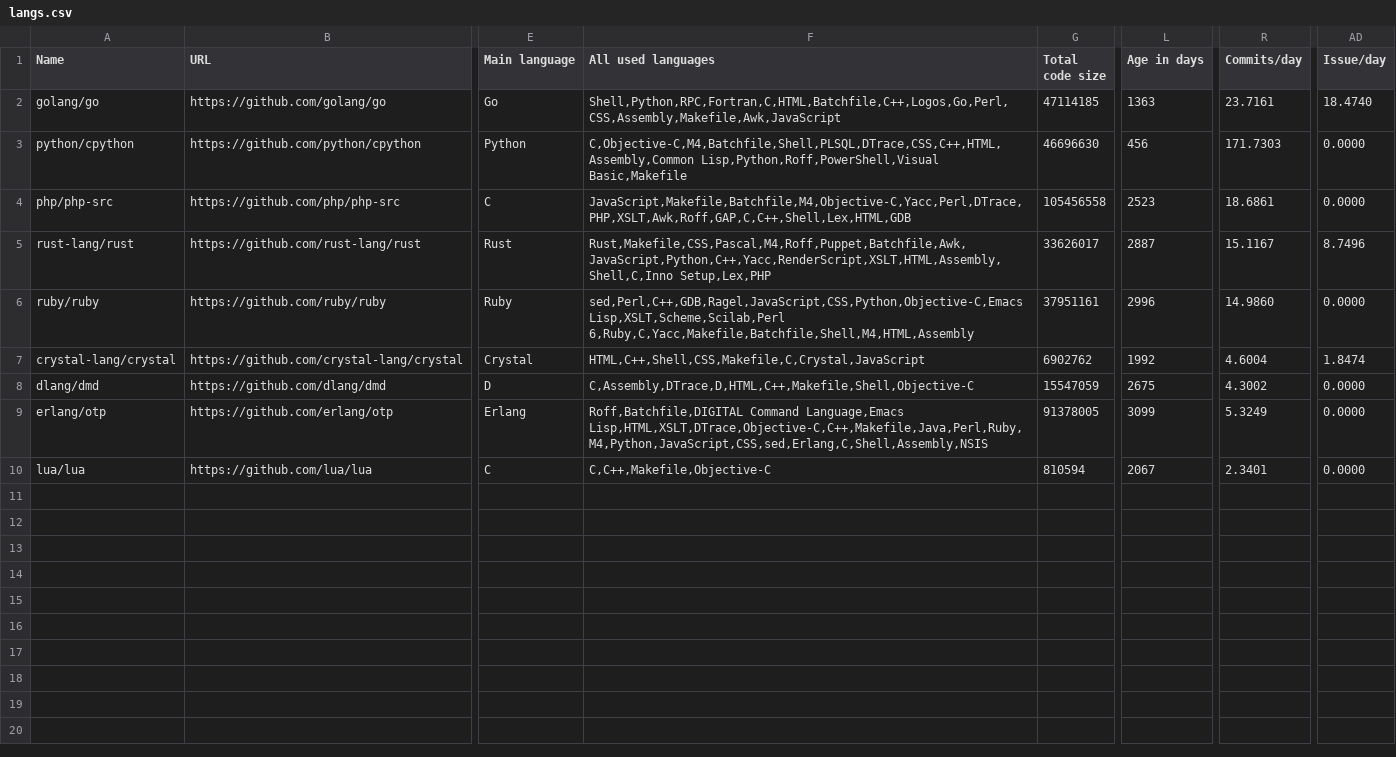
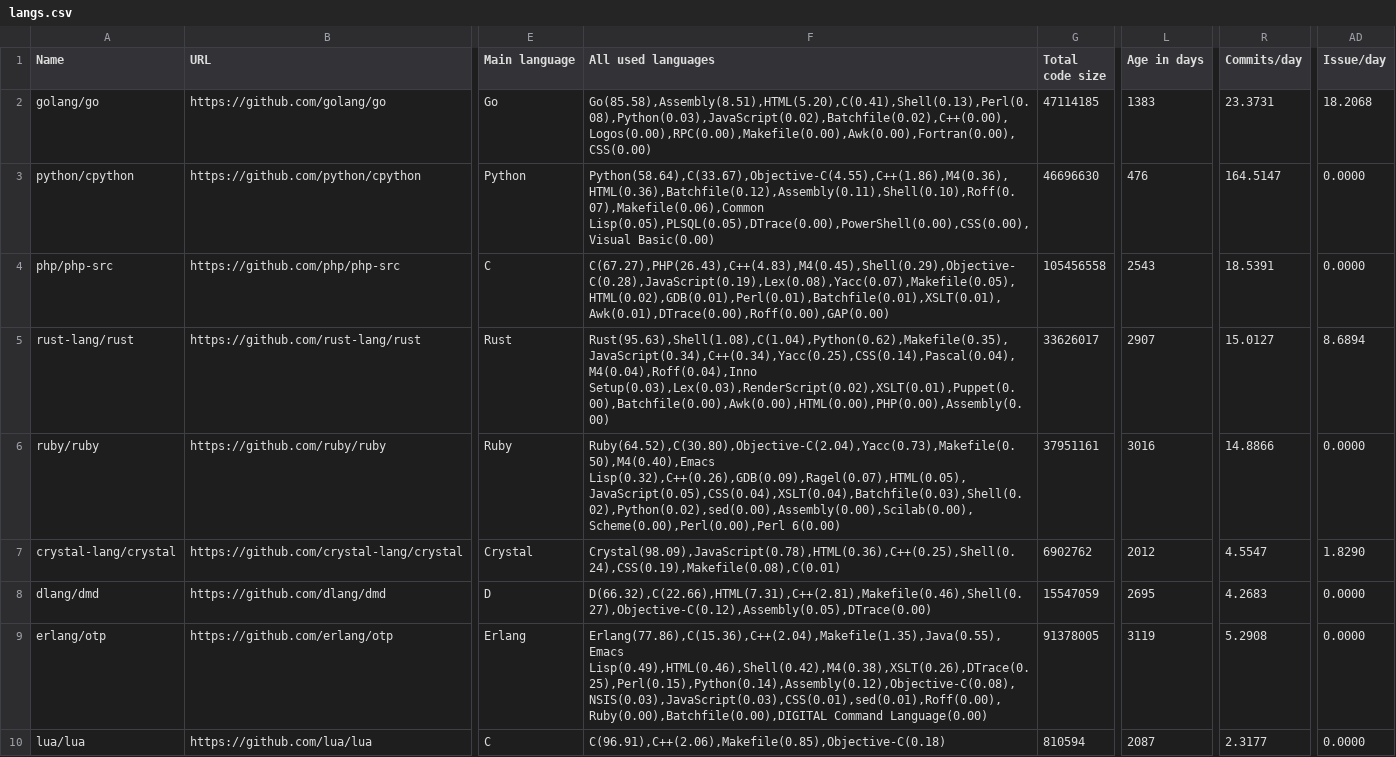
Before and after one commit to fedir/ghstat, a CSV file: stats/langs.csv, drawn as a sheet; only a part is shown, gaps mark what is left out; the diff names each change by its address in the sheet, - before the commit and + after, or states it on an @@ line.

```diff
--- a/stats/langs.csv
+++ b/stats/langs.csv
-F2 (All used languages): Shell,Python,RPC,Fortran,C,HTML,Batchfile,C++,Logos,Go,Perl,CSS,Assembly,Makefile,Awk,JavaScript
+F2 (All used languages): Go(85.58),Assembly(8.51),HTML(5.20),C(0.41),Shell(0.13),Perl(0.08),Python(0.03),JavaScript(0.02),Batchfile(0.02),C++(0.00),Logos(0.00),RPC(0.00),Makefile(0.00),Awk(0.00),Fortran(0.00),CSS(0.00)
-L2 (Age in days): 1363
+L2 (Age in days): 1383
-R2 (Commits/day): 23.7161
+R2 (Commits/day): 23.3731
-AD2 (Issue/day): 18.4740
+AD2 (Issue/day): 18.2068
-F3 (All used languages): C,Objective-C,M4,Batchfile,Shell,PLSQL,DTrace,CSS,C++,HTML,Assembly,Common Lisp,Python,Roff,PowerShell,Visual Basic,Makefile
+F3 (All used languages): Python(58.64),C(33.67),Objective-C(4.55),C++(1.86),M4(0.36),HTML(0.36),Batchfile(0.12),Assembly(0.11),Shell(0.10),Roff(0.07),Makefile(0.06),Common Lisp(0.05),PLSQL(0.05),DTrace(0.00),PowerShell(0.00),CSS(0.00),Visual Basic(0.00)
-L3 (Age in days): 456
+L3 (Age in days): 476
-R3 (Commits/day): 171.7303
+R3 (Commits/day): 164.5147
-F4 (All used languages): JavaScript,Makefile,Batchfile,M4,Objective-C,Yacc,Perl,DTrace,PHP,XSLT,Awk,Roff,GAP,C,C++,Shell,Lex,HTML,GDB
+F4 (All used languages): C(67.27),PHP(26.43),C++(4.83),M4(0.45),Shell(0.29),Objective-C(0.28),JavaScript(0.19),Lex(0.08),Yacc(0.07),Makefile(0.05),HTML(0.02),GDB(0.01),Perl(0.01),Batchfile(0.01),XSLT(0.01),Awk(0.01),DTrace(0.00),Roff(0.00),GAP(0.00)
-L4 (Age in days): 2523
+L4 (Age in days): 2543
-R4 (Commits/day): 18.6861
+R4 (Commits/day): 18.5391
-F5 (All used languages): Rust,Makefile,CSS,Pascal,M4,Roff,Puppet,Batchfile,Awk,JavaScript,Python,C++,Yacc,RenderScript,XSLT,HTML,Assembly,Shell,C,Inno Setup,Lex,PHP
+F5 (All used languages): Rust(95.63),Shell(1.08),C(1.04),Python(0.62),Makefile(0.35),JavaScript(0.34),C++(0.34),Yacc(0.25),CSS(0.14),Pascal(0.04),M4(0.04),Roff(0.04),Inno Setup(0.03),Lex(0.03),RenderScript(0.02),XSLT(0.01),Puppet(0.00),Batchfile(0.00),Awk(0.00),HTML(0.00),PHP(0.00),Assembly(0.00)
-L5 (Age in days): 2887
+L5 (Age in days): 2907
-R5 (Commits/day): 15.1167
+R5 (Commits/day): 15.0127
-AD5 (Issue/day): 8.7496
+AD5 (Issue/day): 8.6894
-F6 (All used languages): sed,Perl,C++,GDB,Ragel,JavaScript,CSS,Python,Objective-C,Emacs Lisp,XSLT,Scheme,Scilab,Perl 6,Ruby,C,Yacc,Makefile,Batchfile,Shell,M4,HTML,Assembly
+F6 (All used languages): Ruby(64.52),C(30.80),Objective-C(2.04),Yacc(0.73),Makefile(0.50),M4(0.40),Emacs Lisp(0.32),C++(0.26),GDB(0.09),Ragel(0.07),HTML(0.05),JavaScript(0.05),CSS(0.04),XSLT(0.04),Batchfile(0.03),Shell(0.02),Python(0.02),sed(0.00),Assembly(0.00),Scilab(0.00),Scheme(0.00),Perl(0.00),Perl 6(0.00)
-L6 (Age in days): 2996
+L6 (Age in days): 3016
-R6 (Commits/day): 14.9860
+R6 (Commits/day): 14.8866
-F7 (All used languages): HTML,C++,Shell,CSS,Makefile,C,Crystal,JavaScript
+F7 (All used languages): Crystal(98.09),JavaScript(0.78),HTML(0.36),C++(0.25),Shell(0.24),CSS(0.19),Makefile(0.08),C(0.01)
-L7 (Age in days): 1992
+L7 (Age in days): 2012
-R7 (Commits/day): 4.6004
+R7 (Commits/day): 4.5547
-AD7 (Issue/day): 1.8474
+AD7 (Issue/day): 1.8290
-F8 (All used languages): C,Assembly,DTrace,D,HTML,C++,Makefile,Shell,Objective-C
+F8 (All used languages): D(66.32),C(22.66),HTML(7.31),C++(2.81),Makefile(0.46),Shell(0.27),Objective-C(0.12),Assembly(0.05),DTrace(0.00)
-L8 (Age in days): 2675
+L8 (Age in days): 2695
-R8 (Commits/day): 4.3002
+R8 (Commits/day): 4.2683
-F9 (All used languages): Roff,Batchfile,DIGITAL Command Language,Emacs Lisp,HTML,XSLT,DTrace,Objective-C,C++,Makefile,Java,Perl,Ruby,M4,Python,JavaScript,CSS,sed,Erlang,C,Shell,Assembly,NSIS
+F9 (All used languages): Erlang(77.86),C(15.36),C++(2.04),Makefile(1.35),Java(0.55),Emacs Lisp(0.49),HTML(0.46),Shell(0.42),M4(0.38),XSLT(0.26),DTrace(0.25),Perl(0.15),Python(0.14),Assembly(0.12),Objective-C(0.08),NSIS(0.03),JavaScript(0.03),CSS(0.01),sed(0.01),Roff(0.00),Ruby(0.00),Batchfile(0.00),DIGITAL Command Language(0.00)
-L9 (Age in days): 3099
+L9 (Age in days): 3119
-R9 (Commits/day): 5.3249
+R9 (Commits/day): 5.2908
-F10 (All used languages): C,C++,Makefile,Objective-C
+F10 (All used languages): C(96.91),C++(2.06),Makefile(0.85),Objective-C(0.18)
-L10 (Age in days): 2067
+L10 (Age in days): 2087
-R10 (Commits/day): 2.3401
+R10 (Commits/day): 2.3177
```
Also changed, not shown: stats/all_cms.csv, stats/all_frameworks.csv, 23 other files.
